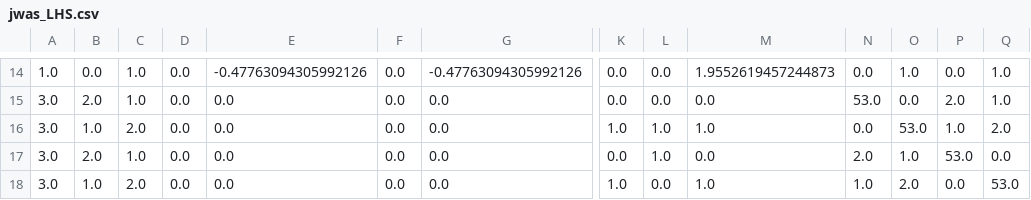
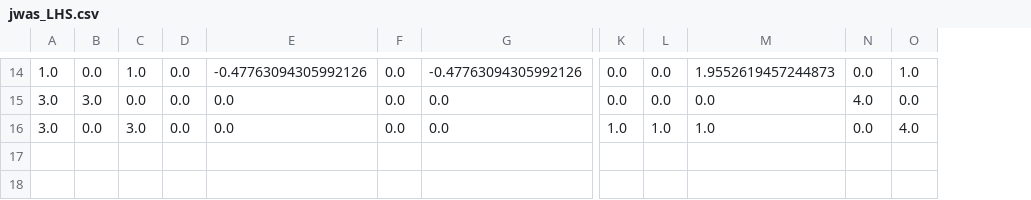
Before and after one commit to Poissonfish/LMMonBoard, a CSV file: myapp/out/jwas_LHS.csv, drawn as a sheet; only a part is shown, gaps mark what is left out; rows hold the shown columns only; the diff covers the shown part only; the diff names each change by its address in the sheet, - before the commit and + after, or states it on an @@ line.

```diff
--- a/myapp/out/jwas_LHS.csv
+++ b/myapp/out/jwas_LHS.csv
-column P, rows 14-16: 0.0 | 2.0 | 1.0
-column Q, rows 14-16: 1.0 | 1.0 | 2.0
-B15: 2.0
+B15: 3.0
-C15: 1.0
+C15: 0.0
-N15: 53.0
+N15: 4.0
-B16: 1.0
+B16: 0.0
-C16: 2.0
+C16: 3.0
-O16: 53.0
+O16: 4.0
-row 17: 3.0 | 2.0 | 1.0 | 0.0 | 0.0 | 0.0 | 0.0 | 0.0 | 1.0 | 0.0 | 2.0 | 1.0 | 53.0 | 0.0
-row 18: 3.0 | 1.0 | 2.0 | 0.0 | 0.0 | 0.0 | 0.0 | 1.0 | 0.0 | 1.0 | 1.0 | 2.0 | 0.0 | 53.0
```
Also changed, not shown: 30 edited cells elsewhere in this file, myapp/out/jwas_Z.csv, myapp/out/jwas_ped.csv, 9 other files.
